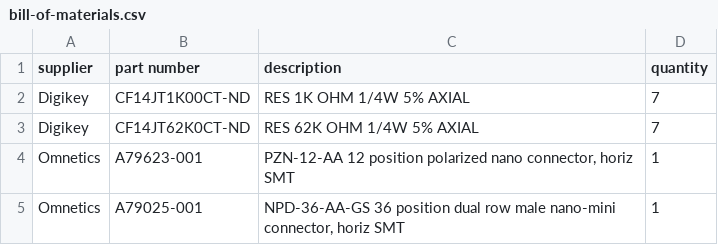
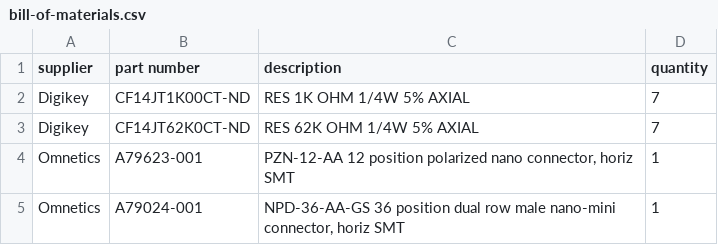
Before and after one commit to gfetterman/standoff_board, a CSV file: bill-of-materials.csv, drawn as a sheet.

Commit message:
Fix NPD-36-AA part number

```diff
--- a/bill-of-materials.csv
+++ b/bill-of-materials.csv
@@ -4,2 +4,2 @@
 "Omnetics","A79623-001","PZN-12-AA 12 position polarized nano connector, horiz SMT",1
-"Omnetics","A79025-001","NPD-36-AA-GS 36 position dual row male nano-mini connector, horiz SMT",1
+"Omnetics","A79024-001","NPD-36-AA-GS 36 position dual row male nano-mini connector, horiz SMT",1
```
